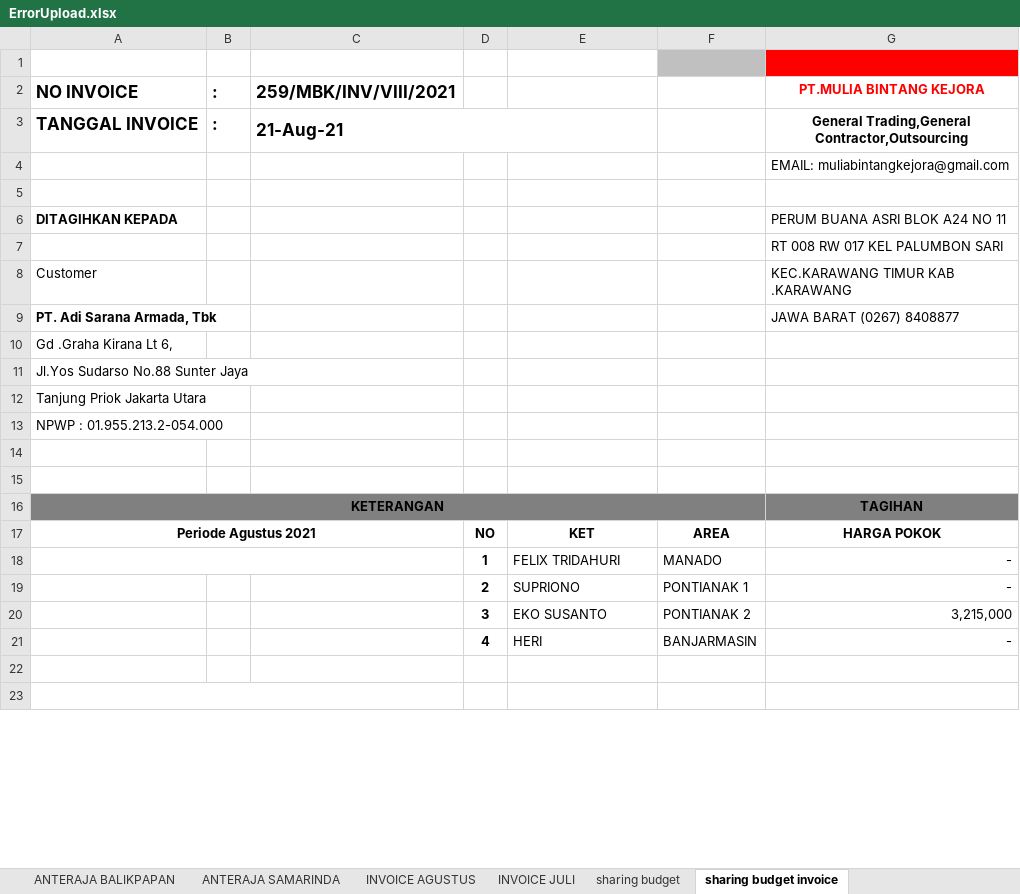
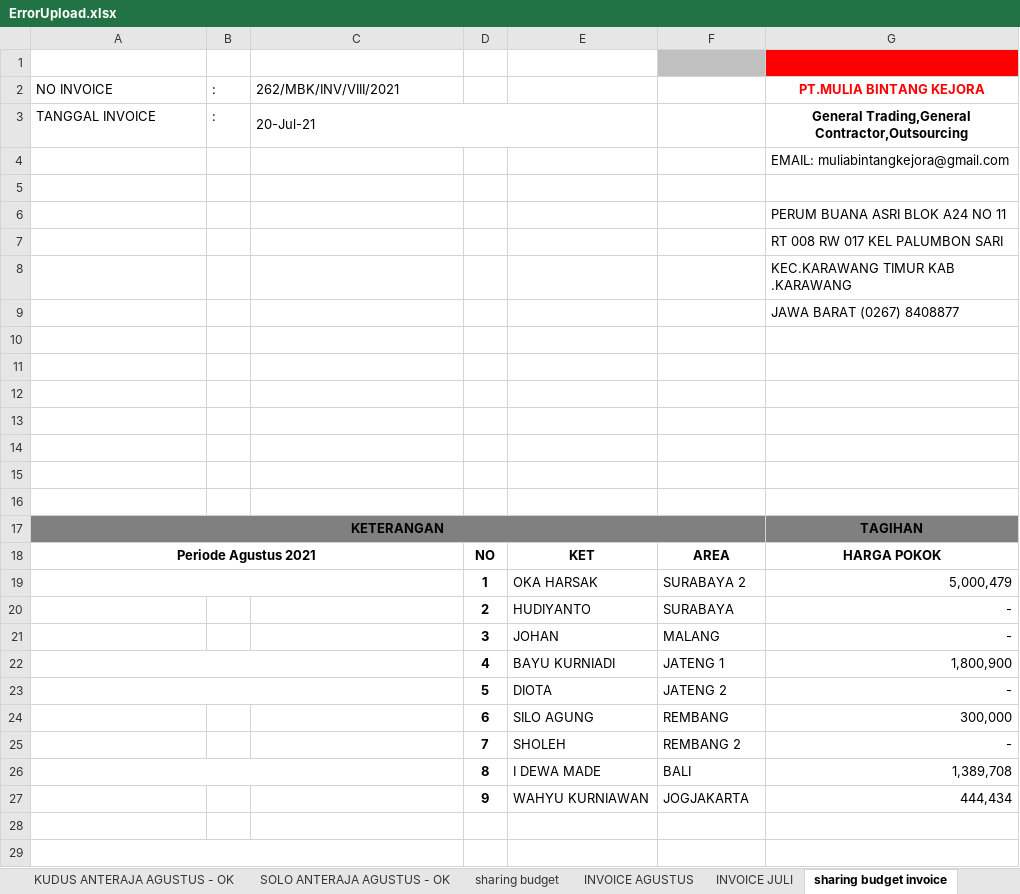
Before and after one commit to titoanugerah/PayrollSystem, an Excel workbook: wwwroot/file/ErrorUpload.xlsx, sheet sharing budget invoice, drawn as a sheet; only a part is shown; values as stored, in another font and other column widths than the file's, no borders; charts and pictures not drawn; removed rows and columns are numbered as before the commit, all else as after; the diff covers the shown part only; the diff names each change by its address in the sheet, - before the commit and + after, or states it on an @@ line.

```diff
--- a/wwwroot/file/ErrorUpload.xlsx (sheet sharing budget invoice)
+++ b/wwwroot/file/ErrorUpload.xlsx (sheet sharing budget invoice)
-sheet tab: ANTERAJA BALIKPAPAN
-sheet tab: ANTERAJA SAMARINDA
+sheet tab: SOLO ANTERAJA AGUSTUS - OK
@@ sheet tab order changed: KUDUS ANTERAJA AGUSTUS - OK | SOLO ANTERAJA AGUSTUS - OK | sharing budget | INVOICE AGUSTUS | INVOICE JULI | sharing budget invoice @@
-A2:C3 bold: on
+A2:C3 bold: off, text size: smaller
-C2: 259/MBK/INV/VIII/2021
+C2: 262/MBK/INV/VIII/2021
-C3: 21-Aug-21
+C3: 20-Jul-21
-A6: DITAGIHKAN KEPADA
+A6: (empty)
-A8: Customer
+A8: (empty)
+row 9:  |  |  |  |  |  | JAWA BARAT (0267) 8408877
-row 10: PT. Adi Sarana Armada, Tbk |  |  |  |  |  | JAWA BARAT (0267) 8408877
+row 10: (empty)
-A11: Gd .Graha Kirana Lt 6,
+A11: (empty)
-A12: Jl.Yos Sudarso No.88 Sunter Jaya
+A12: (empty)
-A13: Tanjung Priok Jakarta Utara
+A13: (empty)
-A14: NPWP : 01.955.213.2-054.000
+A14: (empty)
-row 18:  |  |  | 1 | FELIX TRIDAHURI | MANADO | -
+row 19:  |  |  | 1 | OKA HARSAK | SURABAYA 2 | 5,000,479
-E20: SUPRIONO
+E20: HUDIYANTO
-F20: PONTIANAK 1
+F20: SURABAYA
-row 20:  |  |  | 3 | EKO SUSANTO | PONTIANAK 2 | 3,215,000
-row 21:  |  |  | 4 | HERI | BANJARMASIN | -
+row 21:  |  |  | 3 | JOHAN | MALANG | -
+row 22:  |  |  | 4 | BAYU KURNIADI | JATENG 1 | 1,800,900
+row 23:  |  |  | 5 | DIOTA | JATENG 2 | -
+row 24:  |  |  | 6 | SILO AGUNG | REMBANG | 300,000
+row 25:  |  |  | 7 | SHOLEH | REMBANG 2 | -
+row 26:  |  |  | 8 | I DEWA MADE | BALI | 1,389,708
+row 27:  |  |  | 9 | WAHYU KURNIAWAN | JOGJAKARTA | 444,434
```
Also changed, not shown: 4 added rows, 4 removed rows, 1 moved row, 2 edited cells and merged cells elsewhere in this sheet, sheet KUDUS ANTERAJA AGUSTUS - OK, sheet MATARAM ANTERAJA AGUSTUS - OK, sheet YAMAZAKI MALANG AGUSTUS - OK, sheet INVOICE AGUSTUS, sheet sharing budget, sheet INVOICE JULI, other sheet tabs, formulas that keep their value, hidden cells, charts or pictures, 5 other files.
